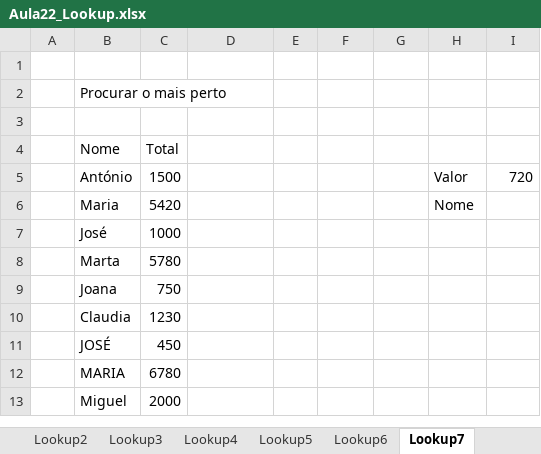
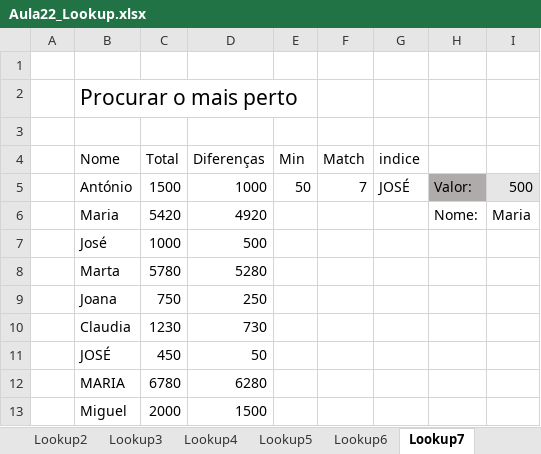
Before and after one commit to natawild/ExcelTrainne, an Excel workbook: Aula2/Aula22_Lookup.xlsx, sheet Lookup7, drawn as a sheet; values as stored, in another font and other column widths than the file's, no borders; the diff names each change by its address in the sheet, - before the commit and + after, or states it on an @@ line.

```diff
--- a/Aula2/Aula22_Lookup.xlsx (sheet Lookup7)
+++ b/Aula2/Aula22_Lookup.xlsx (sheet Lookup7)
@@ B2 text size: larger @@
-D4: (empty)
+D4: Diferenças
-E4: (empty)
+E4: Min
-F4: (empty)
+F4: Match
-G4: (empty)
+G4: indice
-D5 (Diferenças): (empty)
+D5 (Diferenças): 1000
-E5 (Min): (empty)
+E5 (Min): 50
-F5 (Match): (empty)
+F5 (Match): 7
-G5 (indice): (empty)
+G5 (indice): JOSÉ
-H5: Valor
+H5: Valor:
-H5 fill: none
+H5 fill: #AFABAB
-I5: 720
+I5: 500
-I5 fill: none
+I5 fill: #E7E6E6
-D6 (Diferenças): (empty)
+D6 (Diferenças): 4920
-H6: Nome
+H6: Nome:
-I6: (empty)
+I6: Maria
-D7 (Diferenças): (empty)
+D7 (Diferenças): 500
-D8 (Diferenças): (empty)
+D8 (Diferenças): 5280
-D9 (Diferenças): (empty)
+D9 (Diferenças): 250
-D10 (Diferenças): (empty)
+D10 (Diferenças): 730
-D11 (Diferenças): (empty)
+D11 (Diferenças): 50
-D12 (Diferenças): (empty)
+D12 (Diferenças): 6280
-D13 (Diferenças): (empty)
+D13 (Diferenças): 1500
```
Also changed, not shown: sheet Lookup2, sheet Lookup1, sheet Lookup4, sheet Lookup3, sheet Lookup5, sheet Lookup6, charts or pictures, 2 other files.
